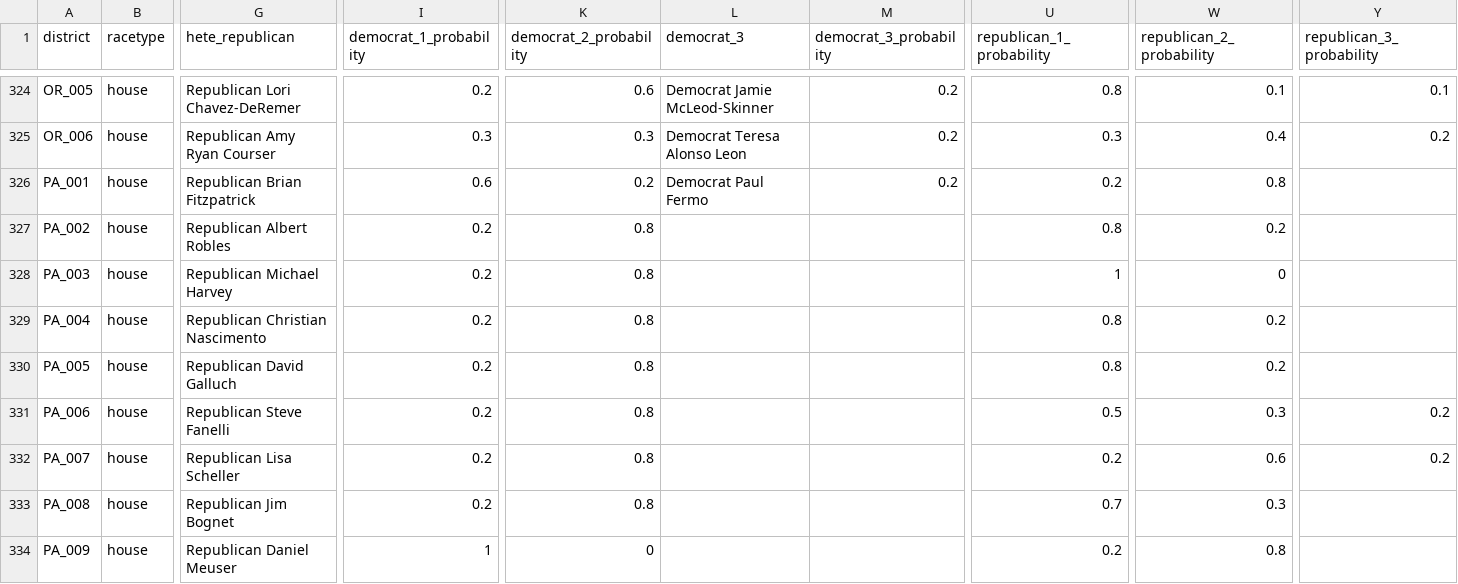
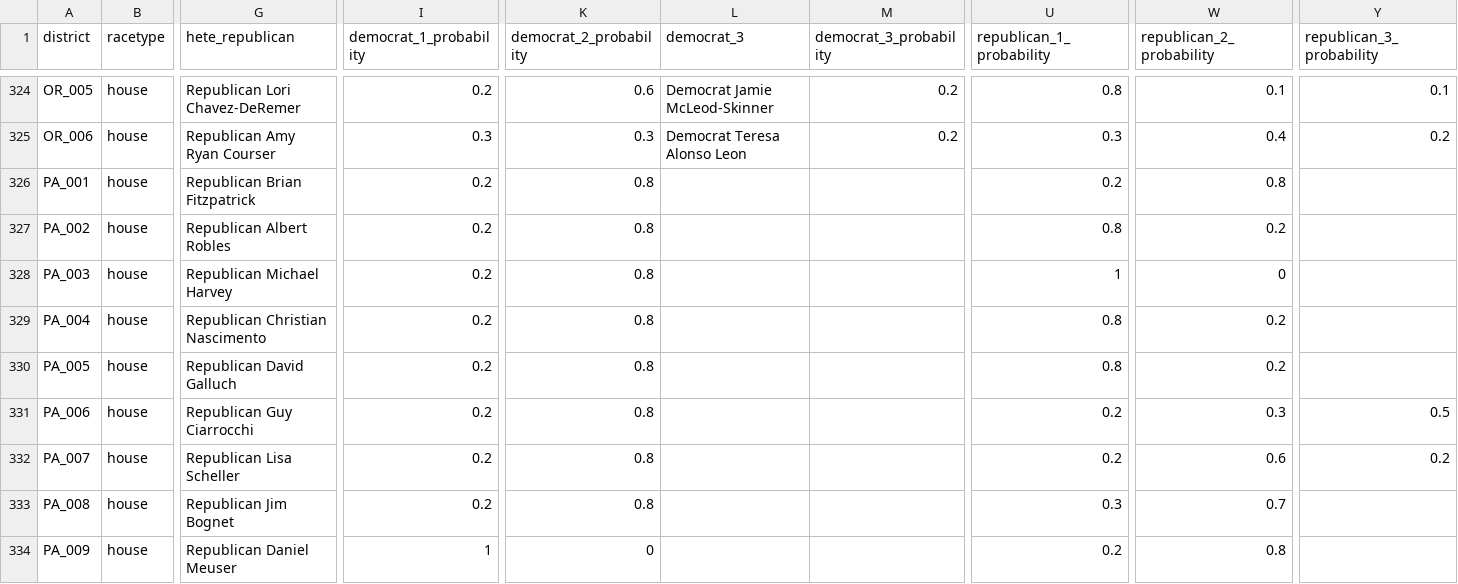
Before and after one commit to carnival-farmer/data, a CSV file: district_races.csv, drawn as a sheet; only a part is shown, gaps mark what is left out; the diff covers the shown part only; the diff names each change by its address in the sheet, - before the commit and + after, or states it on an @@ line.

```diff
--- a/district_races.csv
+++ b/district_races.csv
-I326 (democrat_1_probability): 0.6
+I326 (democrat_1_probability): 0.2
-K326 (democrat_2_probability): 0.2
+K326 (democrat_2_probability): 0.8
-L326 (democrat_3): Democrat Paul Fermo
+L326 (democrat_3): (empty)
-M326 (democrat_3_probability): 0.2
+M326 (democrat_3_probability): (empty)
-G331 (hete_republican): Republican Steve Fanelli
+G331 (hete_republican): Republican Guy Ciarrocchi
-U331 (republican_1_probability): 0.5
+U331 (republican_1_probability): 0.2
-Y331 (republican_3_probability): 0.2
+Y331 (republican_3_probability): 0.5
-U333 (republican_1_probability): 0.7
+U333 (republican_1_probability): 0.3
-W333 (republican_2_probability): 0.3
+W333 (republican_2_probability): 0.7
```
Also changed, not shown: 65 edited cells elsewhere in this file, state_races.csv.
